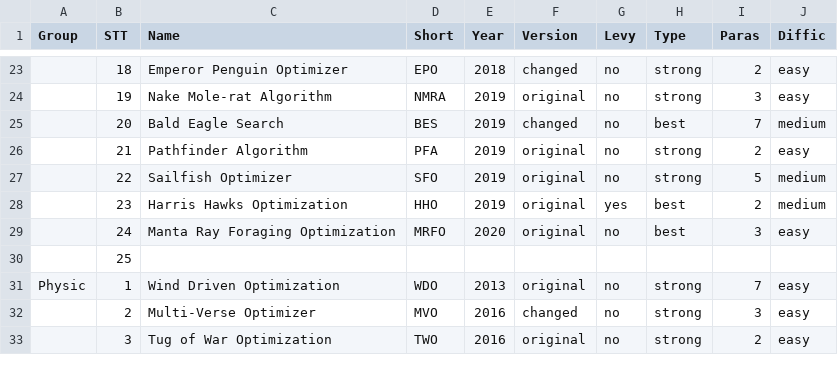
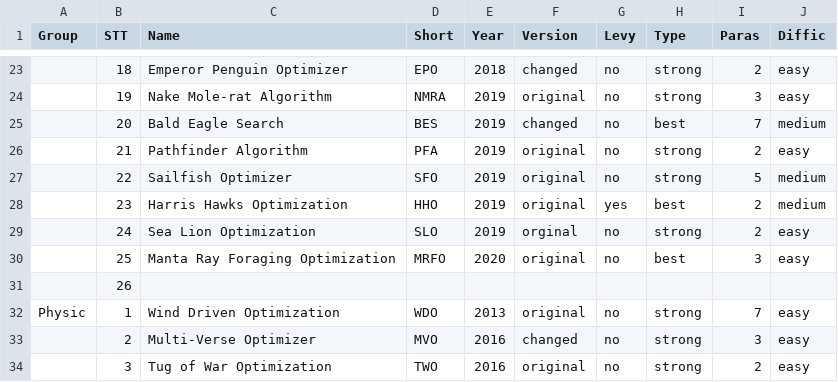
Before and after one commit to thieu1995/mealpy, a CSV file: models_history.csv, drawn as a sheet; only a part is shown, gaps mark what is left out; addresses are those after the commit; the diff names each change by its address in the sheet, - before the commit and + after, or states it on an @@ line.

Commit message:
Added Sea Lion Optimization in Swarm-based group

```diff
--- a/models_history.csv
+++ b/models_history.csv
+row 29:  | 24 | Sea Lion Optimization | SLO | 2019 | orginal | no | strong | 2 | easy
-B30 (STT): 24
+B30 (STT): 25
-B31 (STT): 25
+B31 (STT): 26
```
Also changed, not shown: 5 other files.
